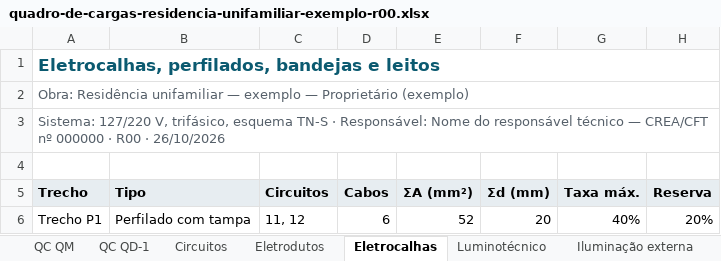
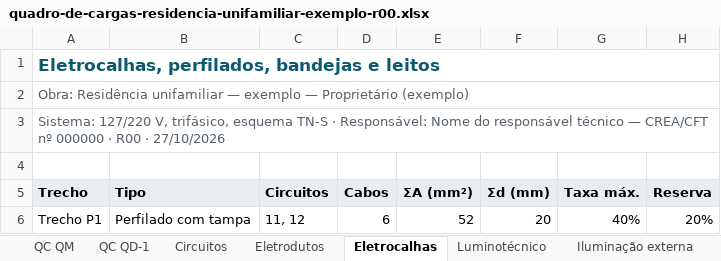
Before and after one commit to camposfabiano1981-hue/dimensiona-5410, an Excel workbook: exemplo/quadro-de-cargas-residencia-unifamiliar-exemplo-r00.xlsx, sheet Eletrocalhas, drawn as a sheet; only a part is shown; values as stored, in another font and other column widths than the file's, no borders; the diff names each change by its address in the sheet, - before the commit and + after, or states it on an @@ line.

```diff
--- a/exemplo/quadro-de-cargas-residencia-unifamiliar-exemplo-r00.xlsx (sheet Eletrocalhas)
+++ b/exemplo/quadro-de-cargas-residencia-unifamiliar-exemplo-r00.xlsx (sheet Eletrocalhas)
-A3 (Trecho): …R00 · 26/10/2026
+A3 (Trecho): …R00 · 27/10/2026
```
Also changed, not shown: sheet Lista de materiais, sheet Cargas Energisa, sheet Iluminação externa, sheet Carga térmica, sheet Eletrodutos, sheet Demanda Energisa, 5 more sheets, exemplo/lista-de-materiais-residencia-unifamiliar-exemplo-r00.xlsx, 44 other files.
